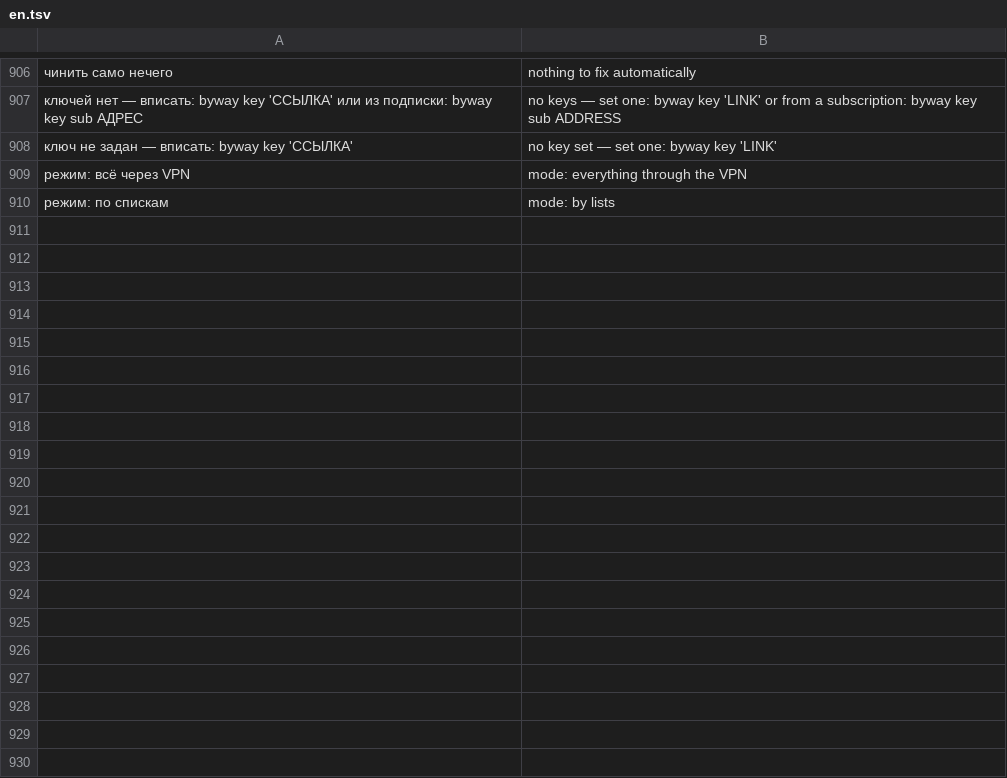
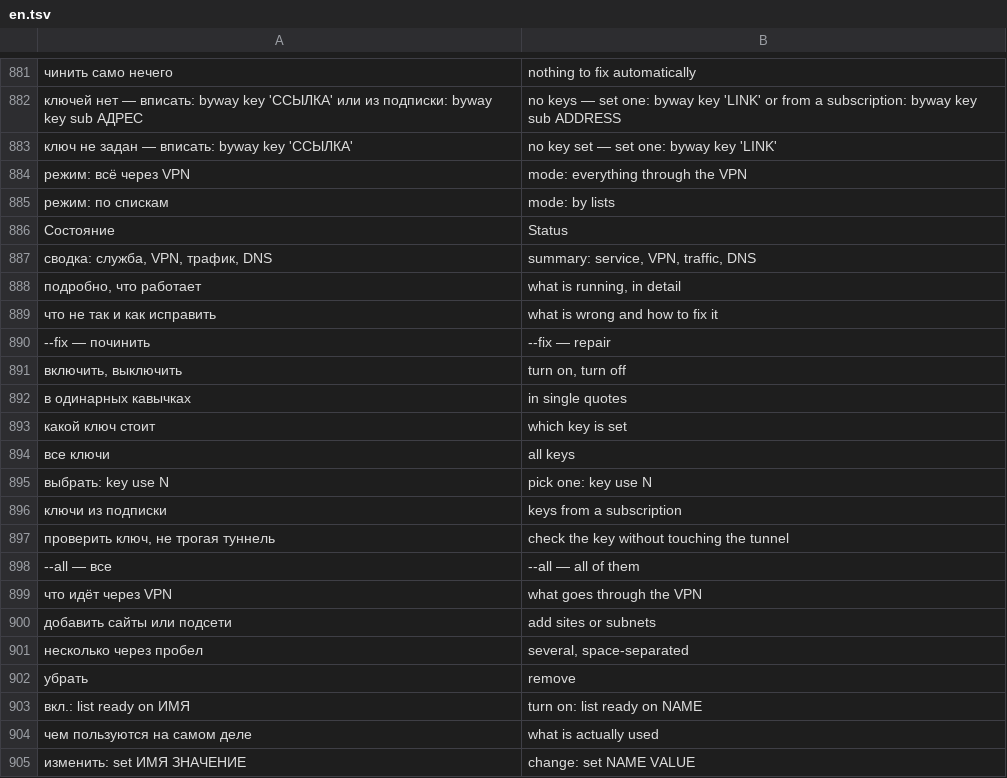
Before and after one commit to tomon-one/byway, a TSV file: lang/en.tsv, drawn as a sheet; only a part is shown, gaps mark what is left out; the diff covers the shown part only; the diff names each change by its address in the sheet, - before the commit and + after, or states it on an @@ line.

```diff
--- a/lang/en.tsv
+++ b/lang/en.tsv
+row 886: Состояние | Status
+row 887: сводка: служба, VPN, трафик, DNS | summary: service, VPN, traffic, DNS
+row 888: подробно, что работает | what is running, in detail
+row 889: что не так и как исправить | what is wrong and how to fix it
+row 890: --fix — починить | --fix — repair
+row 891: включить, выключить | turn on, turn off
+row 892: в одинарных кавычках | in single quotes
+row 893: какой ключ стоит | which key is set
+row 894: все ключи | all keys
+row 895: выбрать: key use N | pick one: key use N
+row 896: ключи из подписки | keys from a subscription
+row 897: проверить ключ, не трогая туннель | check the key without touching the tunnel
+row 898: --all — все | --all — all of them
+row 899: что идёт через VPN | what goes through the VPN
+row 900: добавить сайты или подсети | add sites or subnets
+row 901: несколько через пробел | several, space-separated
+row 902: убрать | remove
+row 903: вкл.: list ready on ИМЯ | turn on: list ready on NAME
+row 904: чем пользуются на самом деле | what is actually used
+row 905: изменить: set ИМЯ ЗНАЧЕНИЕ | change: set NAME VALUE
```
Also changed, not shown: 14 added rows, 25 removed rows and 2 edited cells elsewhere in this file, 26 other files.
